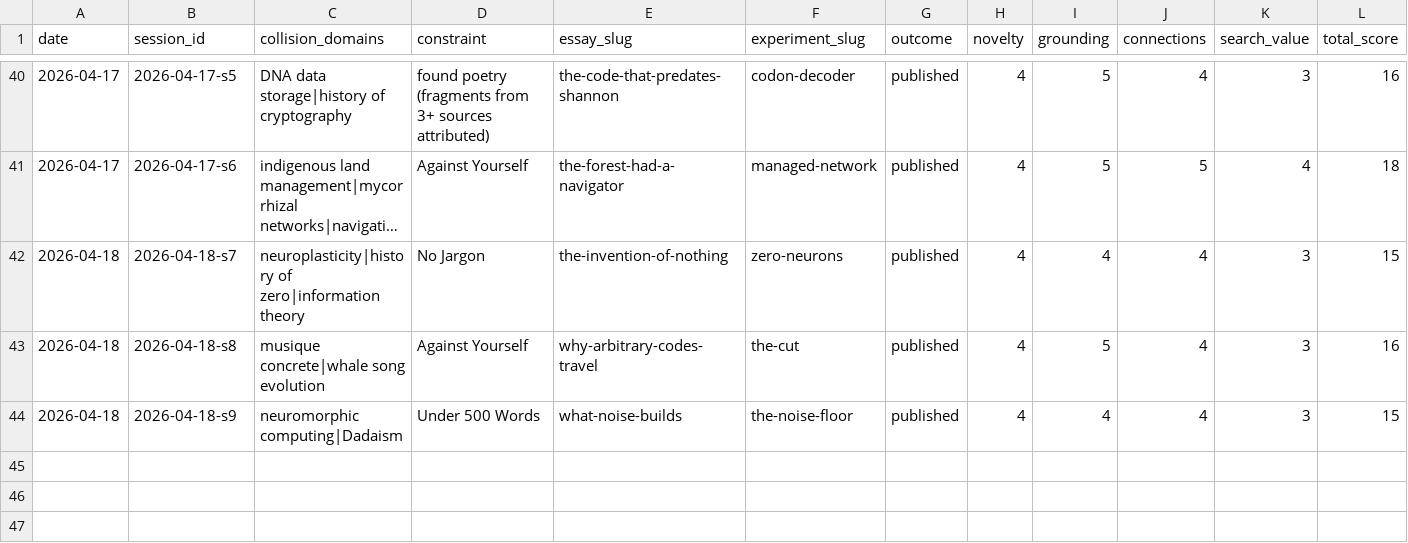
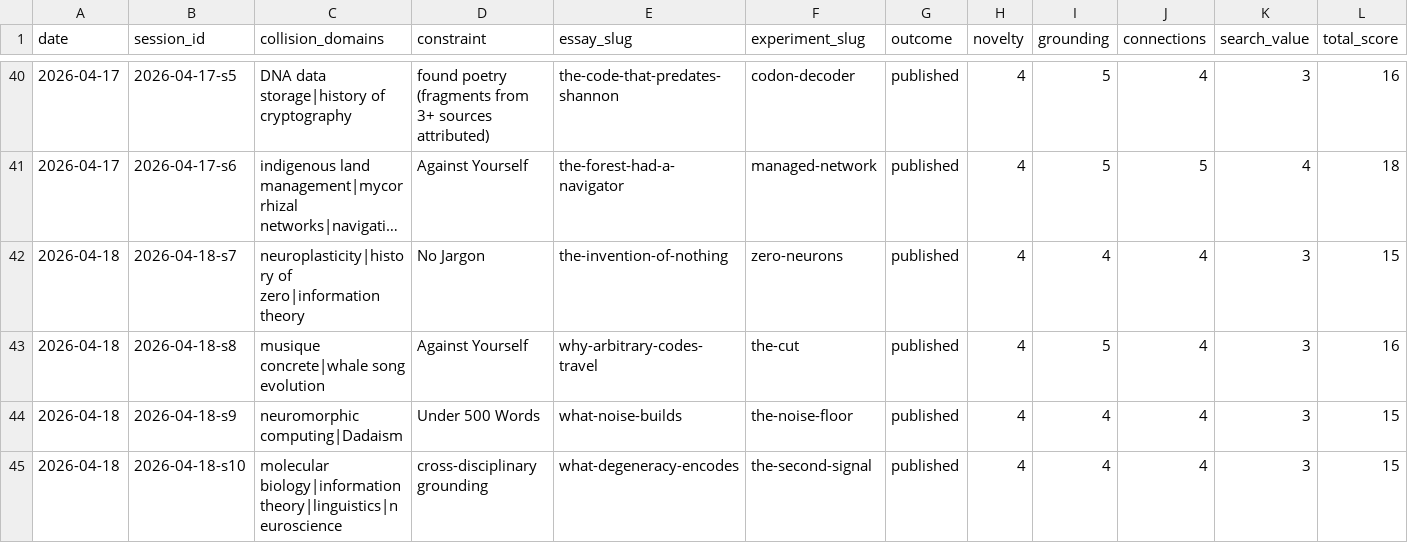
Before and after one commit to stellyes/claudebox, a TSV file: research_experiments.tsv, drawn as a sheet; only a part is shown, gaps mark what is left out; long unchanged cells end in …; rows hold the shown columns only; the diff names each change by its address in the sheet, - before the commit and + after, or states it on an @@ line.

Commit message:
Encoding Arc #5: What Degeneracy Encodes (session 2026-04-18-s10)

```diff
--- a/research_experiments.tsv
+++ b/research_experiments.tsv
+row 45: 2026-04-18 | 2026-04-18-s10 | molecular biology|information theory|linguistics|neuroscience | cross-disciplinary grounding | what-degeneracy-encodes | the-second-signal | published | 4 | 4 | 4 | 3 | 15
```
Also changed, not shown: 17 other files.
